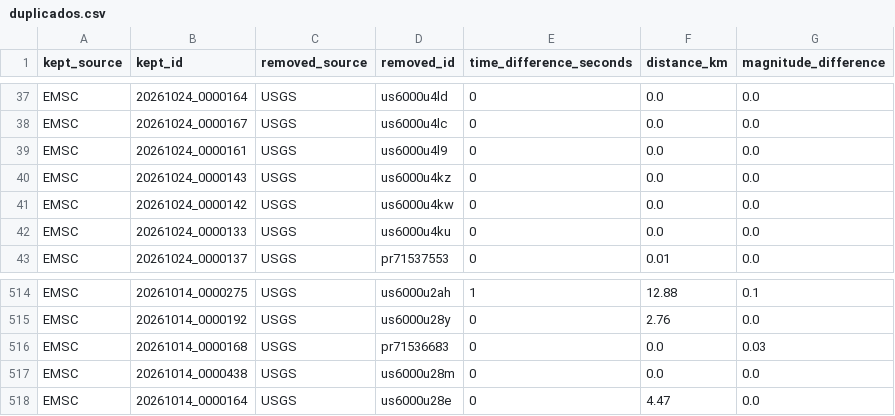
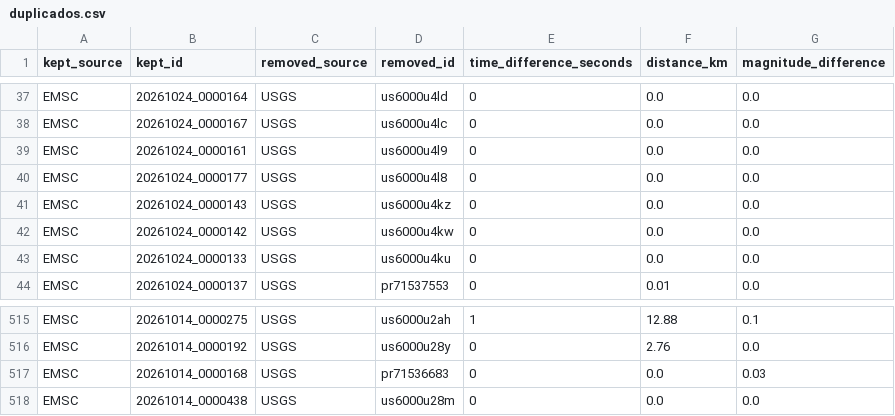
Before and after one commit to jcparodi-hue/earthquake3d-igp, a CSV file: docs/duplicados.csv, drawn as a sheet; only a part is shown, gaps mark what is left out; removed rows and columns are numbered as before the commit, all else as after; the diff names each change by its address in the sheet, - before the commit and + after, or states it on an @@ line.

```diff
--- a/docs/duplicados.csv
+++ b/docs/duplicados.csv
+row 40: EMSC | 20261024_0000177 | USGS | us6000u4l8 | 0 | 0.0 | 0.0
-row 518: EMSC | 20261014_0000164 | USGS | us6000u28e | 0 | 4.47 | 0.0
```
Also changed, not shown: docs/historial_actualizaciones.csv, docs/igp_7dias_eq3d_backup.csv, 4 other files.
